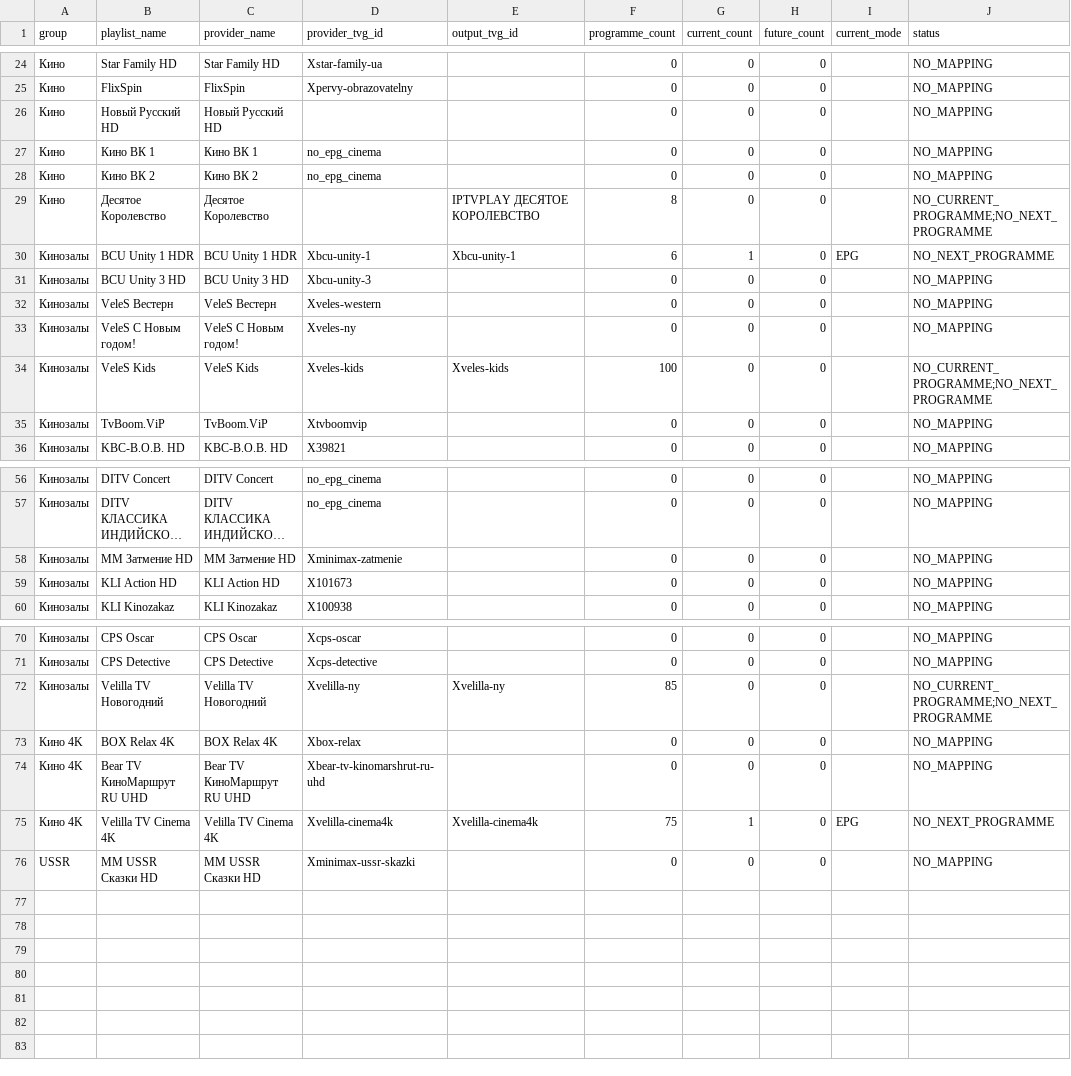
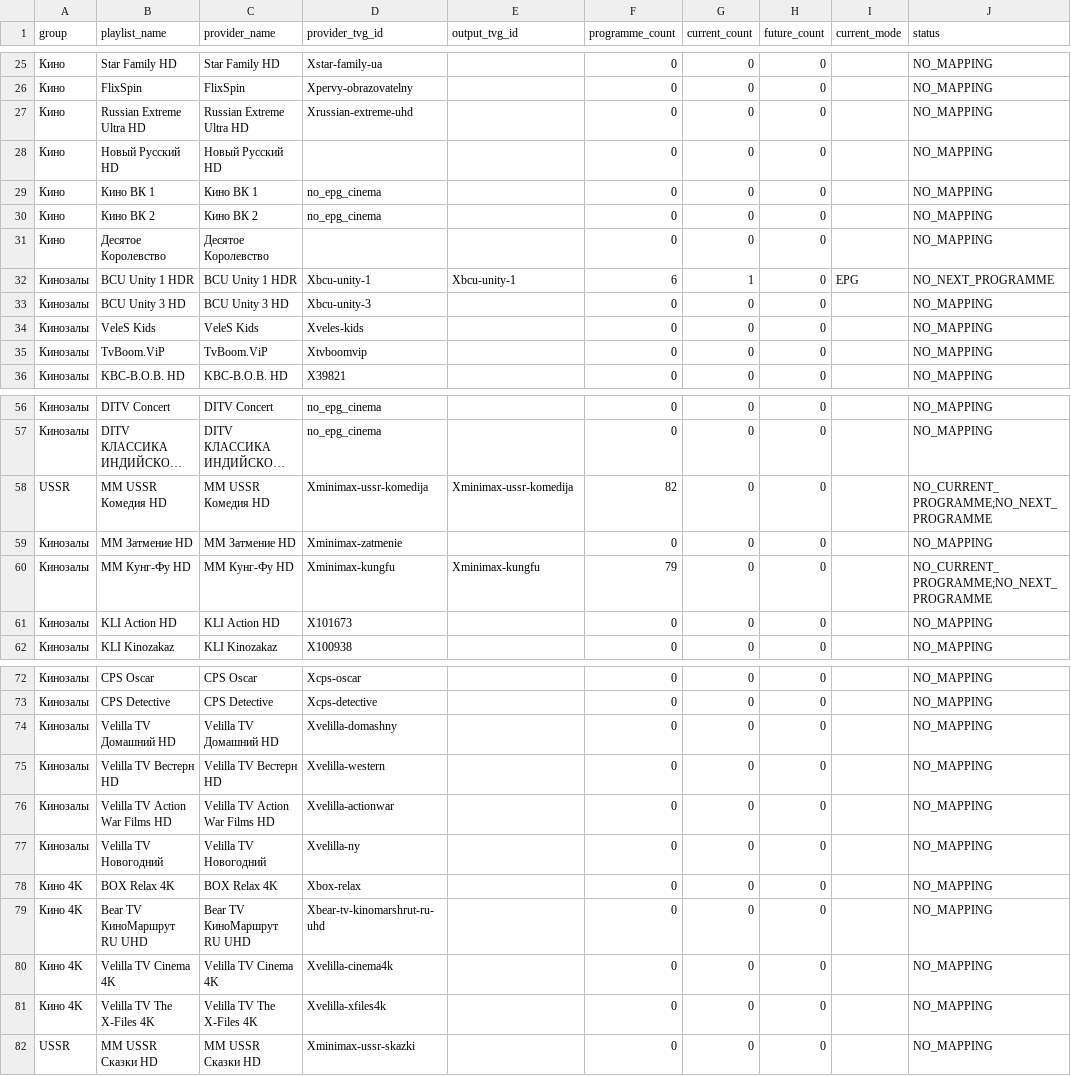
Before and after one commit to peter96son/iptv-epg-builder, a CSV file: output/movie-epg-gaps.csv, drawn as a sheet; only a part is shown, gaps mark what is left out; long unchanged cells end in …; removed rows and columns are numbered as before the commit, all else as after; the diff covers the shown part only; the diff names each change by its address in the sheet, - before the commit and + after, or states it on an @@ line.

```diff
--- a/output/movie-epg-gaps.csv
+++ b/output/movie-epg-gaps.csv
+row 27: Кино | Russian Extreme Ultra HD | Russian Extreme Ultra HD | Xrussian-extreme-uhd |  | 0 | 0 | 0 |  | NO_MAPPING
-E31 (output_tvg_id): IPTVPLAY ДЕСЯТОЕ КОРОЛЕВСТВО
+E31 (output_tvg_id): (empty)
-F31 (programme_count): 8
+F31 (programme_count): 0
-J31 (status): NO_CURRENT_PROGRAMME;NO_NEXT_PROGRAMME
+J31 (status): NO_MAPPING
-row 32: Кинозалы | VeleS Вестерн | VeleS Вестерн | Xveles-western |  | 0 | 0 | 0 |  | NO_MAPPING
-row 33: Кинозалы | VeleS С Новым годом! | VeleS С Новым годом! | Xveles-ny |  | 0 | 0 | 0 |  | NO_MAPPING
-E34 (output_tvg_id): Xveles-kids
+E34 (output_tvg_id): (empty)
-F34 (programme_count): 100
+F34 (programme_count): 0
-J34 (status): NO_CURRENT_PROGRAMME;NO_NEXT_PROGRAMME
+J34 (status): NO_MAPPING
+row 58: USSR | MM USSR Комедия HD | MM USSR Комедия HD | Xminimax-ussr-komedija | Xminimax-ussr-komedija | 82 | 0 | 0 |  | NO_CURRENT_PROGRAMME;NO_NEXT_PROGRAMME
+row 60: Кинозалы | MM Кунг-Фу HD | MM Кунг-Фу HD | Xminimax-kungfu | Xminimax-kungfu | 79 | 0 | 0 |  | NO_CURRENT_PROGRAMME;NO_NEXT_PROGRAMME
+row 74: Кинозалы | Velilla TV Домашний HD | Velilla TV Домашний HD | Xvelilla-domashny |  | 0 | 0 | 0 |  | NO_MAPPING
+row 75: Кинозалы | Velilla TV Вестерн HD | Velilla TV Вестерн HD | Xvelilla-western |  | 0 | 0 | 0 |  | NO_MAPPING
+row 76: Кинозалы | Velilla TV Action War Films HD | Velilla TV Action War Films HD | Xvelilla-actionwar |  | 0 | 0 | 0 |  | NO_MAPPING
-E77 (output_tvg_id): Xvelilla-ny
+E77 (output_tvg_id): (empty)
-F77 (programme_count): 85
+F77 (programme_count): 0
-J77 (status): NO_CURRENT_PROGRAMME;NO_NEXT_PROGRAMME
+J77 (status): NO_MAPPING
-E80 (output_tvg_id): Xvelilla-cinema4k
+E80 (output_tvg_id): (empty)
-F80 (programme_count): 75
+F80 (programme_count): 0
-G80 (current_count): 1
+G80 (current_count): 0
-I80 (current_mode): EPG
+I80 (current_mode): (empty)
-J80 (status): NO_NEXT_PROGRAMME
+J80 (status): NO_MAPPING
+row 81: Кино 4K | Velilla TV The X-Files 4K | Velilla TV The X-Files 4K | Xvelilla-xfiles4k |  | 0 | 0 | 0 |  | NO_MAPPING
```
Also changed, not shown: 1 added row and 20 edited cells elsewhere in this file, output/movie-epg-audit.csv, 6 other files.
